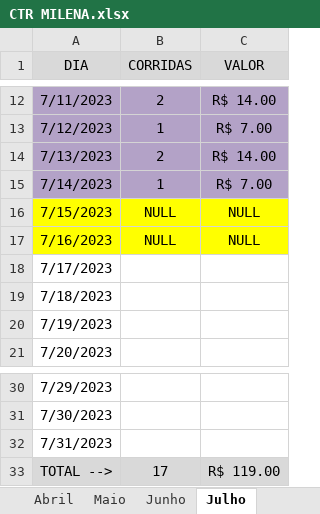
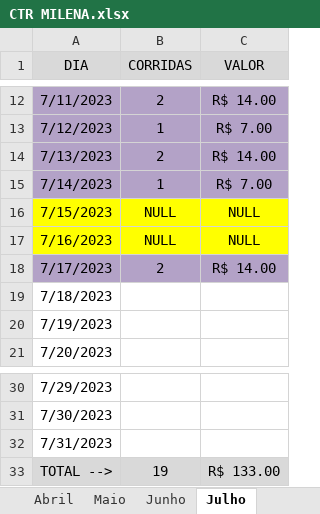
Before and after one commit to DanielGermanosilva/CORRIDAS, an Excel workbook: CTR MILENA.xlsx, sheet Julho, drawn as a sheet; only a part is shown, gaps mark what is left out; values as stored, in another font and other column widths than the file's, no borders; the diff names each change by its address in the sheet, - before the commit and + after, or states it on an @@ line.

Commit message:
Update CTR MILENA.xlsx

```diff
--- a/CTR MILENA.xlsx (sheet Julho)
+++ b/CTR MILENA.xlsx (sheet Julho)
-A18:C18 fill: none
+A18:C18 fill: #B3A2C7
-B18 (CORRIDAS): (empty)
+B18 (CORRIDAS): 2
-C18 (VALOR): (empty)
+C18 (VALOR): R$ 14.00
-B33 (CORRIDAS): 17
+B33 (CORRIDAS): 19
-C33 (VALOR): R$ 119.00
+C33 (VALOR): R$ 133.00
```
